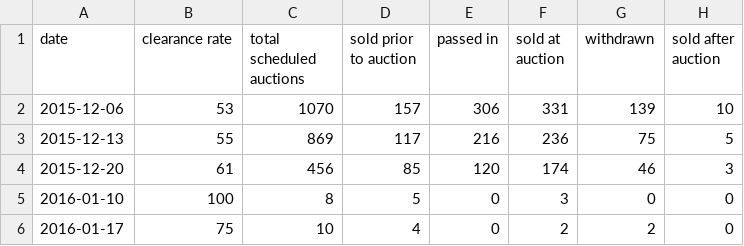
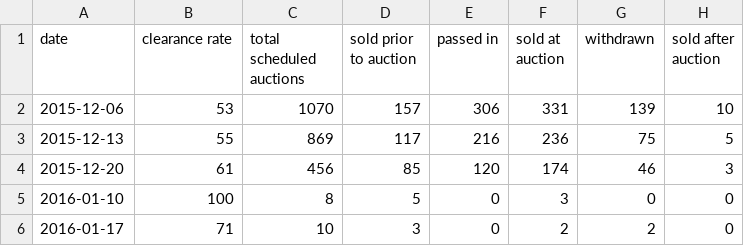
Before and after one commit to cameronmendoza/syd_auction_results, a CSV file: syd_results.csv, drawn as a sheet.

Commit message:
Refactor xpath change for datetime. Update results.

```diff
--- a/syd_results.csv
+++ b/syd_results.csv
@@ -5,2 +5,2 @@ date,clearance rate,total scheduled auctions,sold prior to auction,passed in,sol
 2016-01-10,100,8,5,0,3,0,0
-2016-01-17,75,10,4,0,2,2,0
+2016-01-17,71,10,3,0,2,2,0
```
Also changed, not shown: 1 other file.
